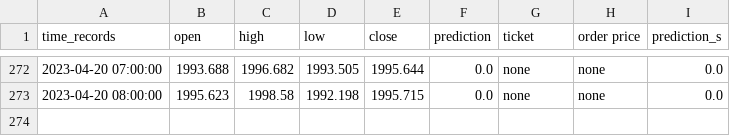
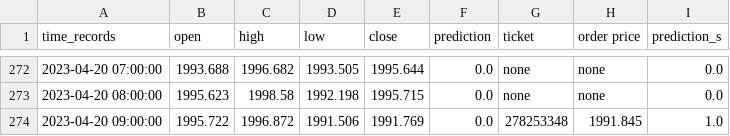
Before and after one commit to pkong001/Trading-bot-lsvm-v2, a CSV file: time_records_v2.csv, drawn as a sheet; only a part is shown, gaps mark what is left out; the diff names each change by its address in the sheet, - before the commit and + after, or states it on an @@ line.

```diff
--- a/time_records_v2.csv
+++ b/time_records_v2.csv
+row 274: 2023-04-20 09:00:00 | 1995.722 | 1996.872 | 1991.506 | 1991.769 | 0.0 | 278253348 | 1991.845 | 1.0
```
Also changed, not shown: time_records_v2b.csv, time_records_v2c.csv, 1 other file.
